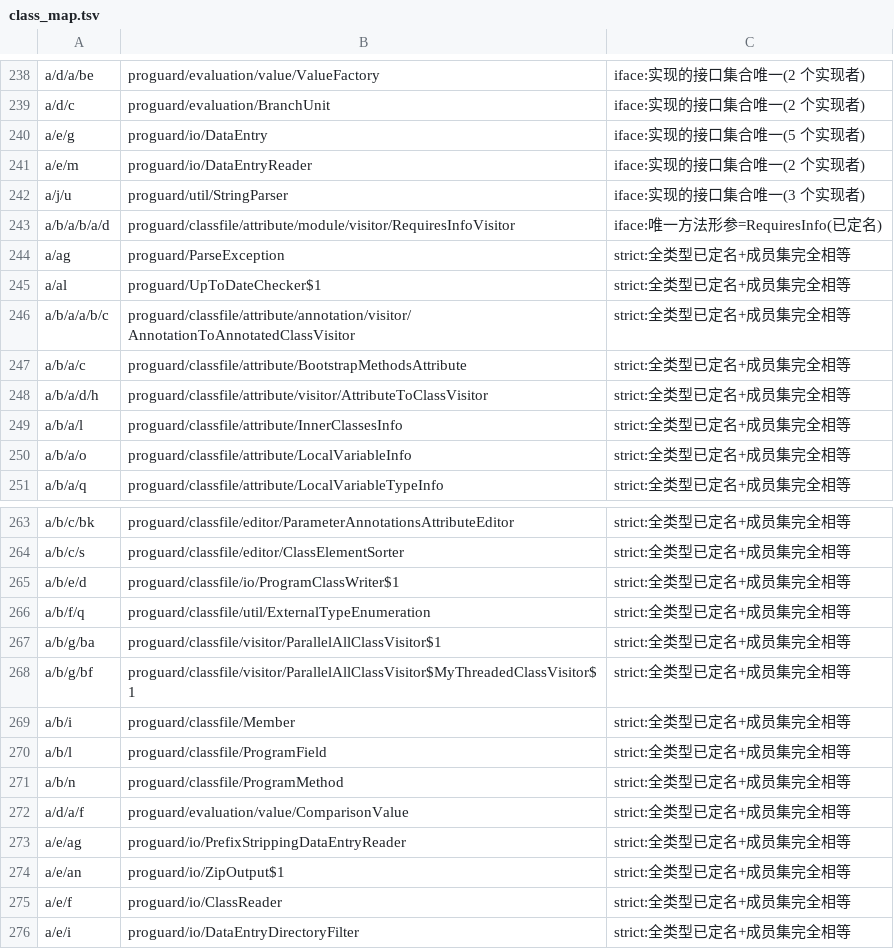
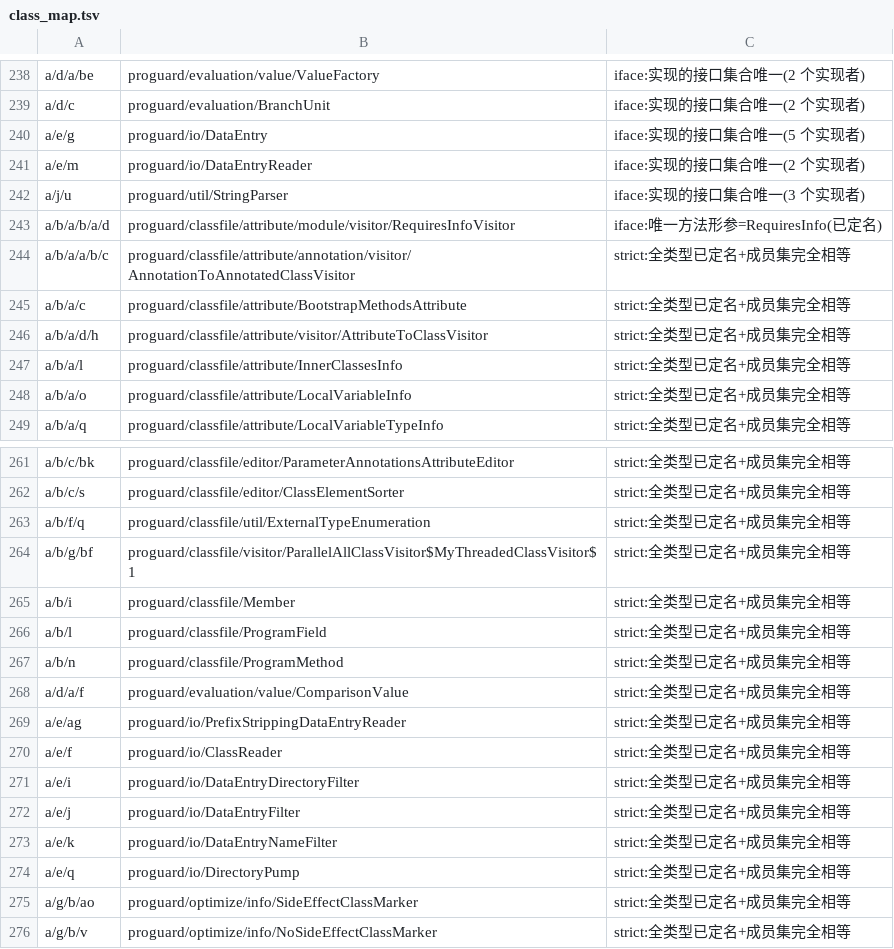
Before and after one commit to f401/MyAIDEProEnchanted, a TSV file: jobs/proguard/class_map.tsv, drawn as a sheet; only a part is shown, gaps mark what is left out; the shorter side is filled out with more unchanged rows; removed rows and columns are numbered as before the commit, all else as after; the diff covers the shown part only; the diff names each change by its address in the sheet, - before the commit and + after, or states it on an @@ line.

Commit message:
proguard: 第八轮 —— 344 类；把剩余缺口量化了（98% 是"类型未定名"的连锁）
strict 判据再拿 11 个（全类型已定名 + 成员集完全相等），过命中率过滤保留 344/354，
净增 1 个类——新映射的类里有 10 个在验伪时被剔掉（成员命中率 <0.5，说明那两个类互相配错）。

本轮主要收获是把缺口量化：
  324 条待人工 = 27 ambiguous + 297 no-oracle-descriptor
  297 条里 291 条（98%）的描述符含"未定名探针类型"
    e.g. a/a/f.a(La/b/c;La/b/b/q;)V ← a/b/b/q 未定名 → 描述符翻不过去 → 候选桶空
⇒ 成员级缺口几乎全是"类型还没定名"的连锁反应，正确顺序仍是先啃类级。

groupmatch（同描述符组按方法体指纹）本轮 0 条：它的指纹含"被引成员"，
而那些成员名还没定名 → 指纹对不上；等类级到 80% 再回来用。

现状：类 344/757（45.4%）、成员行 2695、参数行 3133、待人工 324
cover(a) 方法 5573/5623 = 99.1%、字段 4001/4072 = 98.3%
门禁：validate ✔（类块 2283/成员行 17429/参数行 11337）/ inherit 0/0/0 / innercheck ②③ 0

```diff
--- a/jobs/proguard/class_map.tsv
+++ b/jobs/proguard/class_map.tsv
-row 244: a/ag | proguard/ParseException | strict:全类型已定名+成员集完全相等
-row 245: a/al | proguard/UpToDateChecker$1 | strict:全类型已定名+成员集完全相等
-row 265: a/b/e/d | proguard/classfile/io/ProgramClassWriter$1 | strict:全类型已定名+成员集完全相等
-row 267: a/b/g/ba | proguard/classfile/visitor/ParallelAllClassVisitor$1 | strict:全类型已定名+成员集完全相等
-row 274: a/e/an | proguard/io/ZipOutput$1 | strict:全类型已定名+成员集完全相等
```
Also changed, not shown: 11 added rows and 5 removed rows elsewhere in this file, 4 other files.
